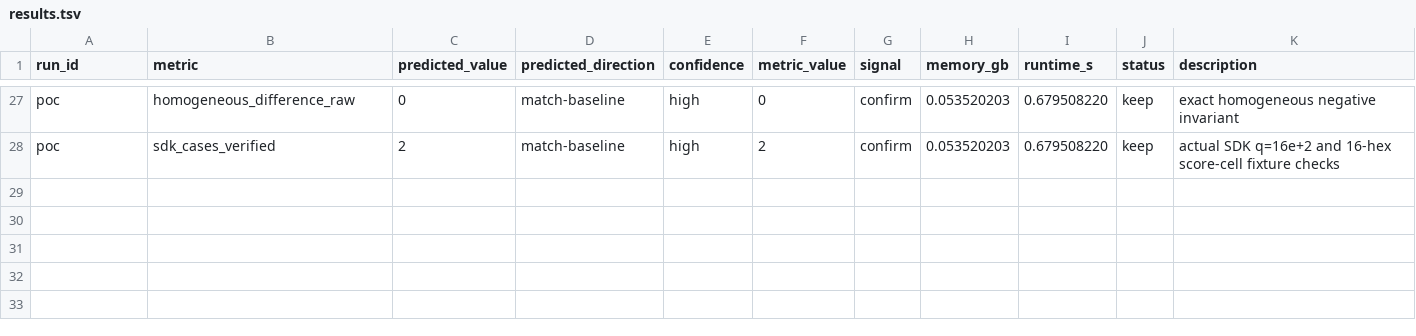
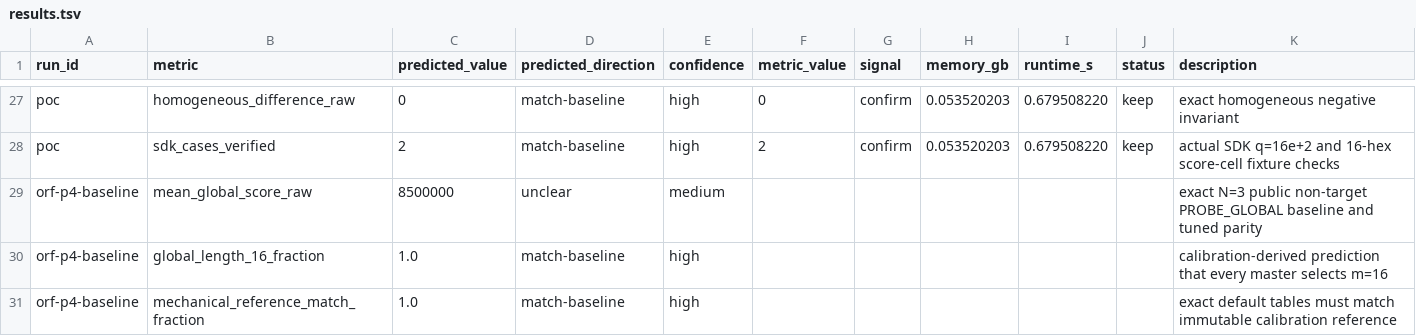
Before and after one commit to wms2537/agent-security, a TSV file: results.tsv, drawn as a sheet; only a part is shown, gaps mark what is left out.

Commit message:
research: preregister ORF Phase-4 global baseline

```diff
--- a/results.tsv
+++ b/results.tsv
@@ -28 +28,4 @@ poc	homogeneous_difference_raw	0	match-baseline	high	0	confirm	0.053520203	0.679
 poc	sdk_cases_verified	2	match-baseline	high	2	confirm	0.053520203	0.679508220	keep	actual SDK q=16e+2 and 16-hex score-cell fixture checks
+orf-p4-baseline	mean_global_score_raw	8500000	unclear	medium						exact N=3 public non-target PROBE_GLOBAL baseline and tuned parity
+orf-p4-baseline	global_length_16_fraction	1.0	match-baseline	high						calibration-derived prediction that every master selects m=16
+orf-p4-baseline	mechanical_reference_match_fraction	1.0	match-baseline	high						exact default tables must match immutable calibration reference
```
Also changed, not shown: 3 other files.
